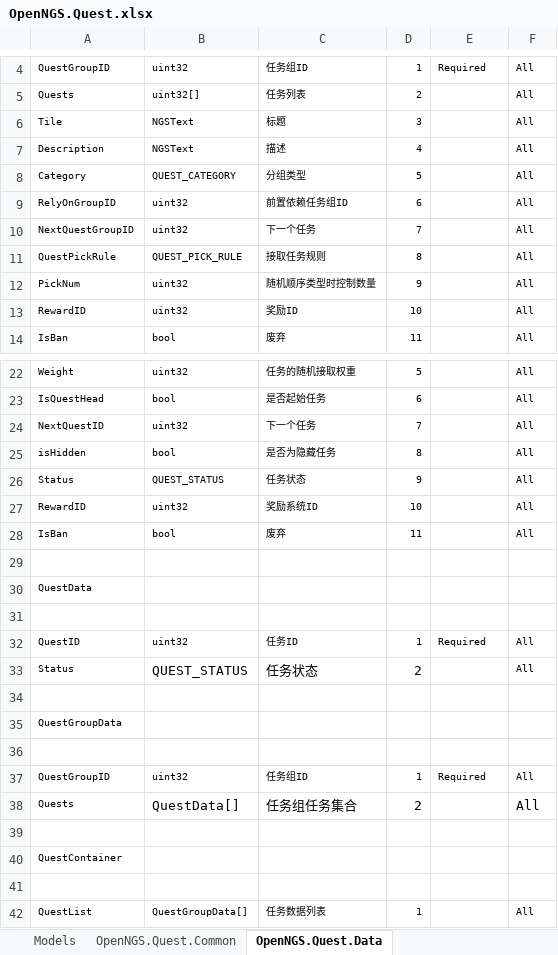
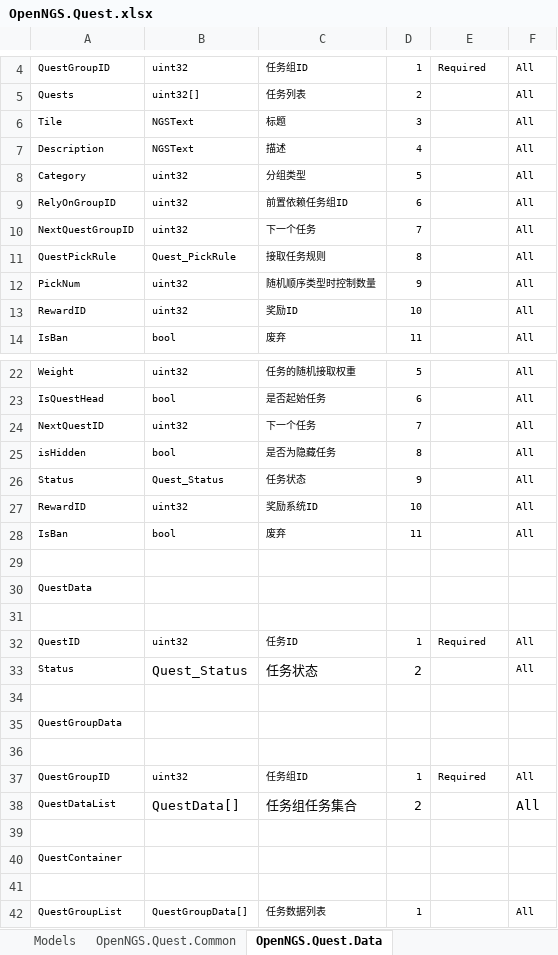
Before and after one commit to Open-NGS/OpenNGS.Network, an Excel workbook: Data/Entities/OpenNGS/OpenNGS.Quest.xlsx, sheet OpenNGS.Quest.Data, drawn as a sheet; only a part is shown, gaps mark what is left out; values as stored, in another font and other column widths than the file's, no borders; conditional formats and table styles not drawn; the diff names each change by its address in the sheet, - before the commit and + after, or states it on an @@ line.

```diff
--- a/Data/Entities/OpenNGS/OpenNGS.Quest.xlsx (sheet OpenNGS.Quest.Data)
+++ b/Data/Entities/OpenNGS/OpenNGS.Quest.xlsx (sheet OpenNGS.Quest.Data)
-B8: QUEST_CATEGORY
+B8: uint32
-B11: QUEST_PICK_RULE
+B11: Quest_PickRule
-B26: QUEST_STATUS
+B26: Quest_Status
-B33: QUEST_STATUS
+B33: Quest_Status
-A38: Quests
+A38: QuestDataList
-A42: QuestList
+A42: QuestGroupList
```
Also changed, not shown: sheet OpenNGS.Quest.Common, sheet Models, Data/Tables/Quest.xlsx, 13 other files.
